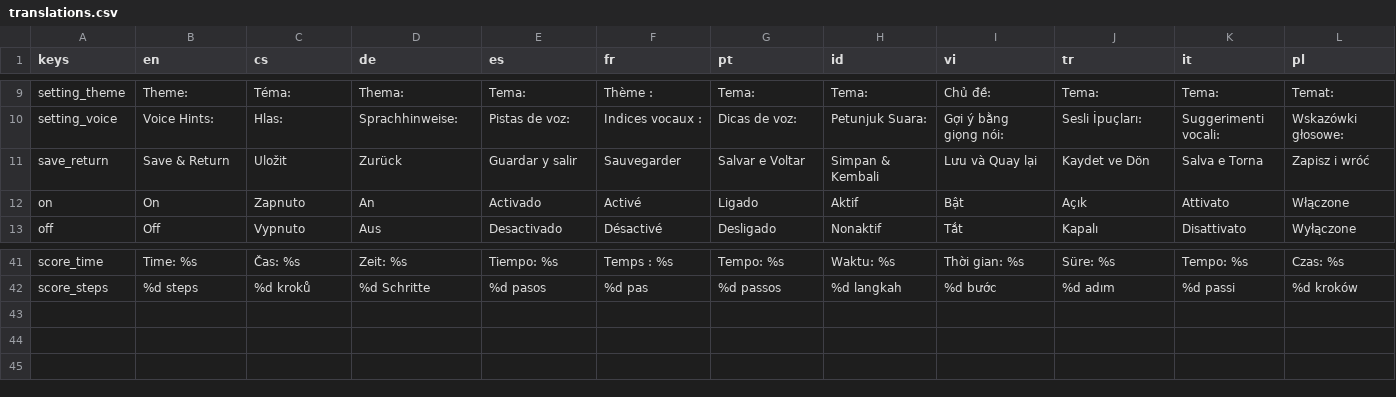
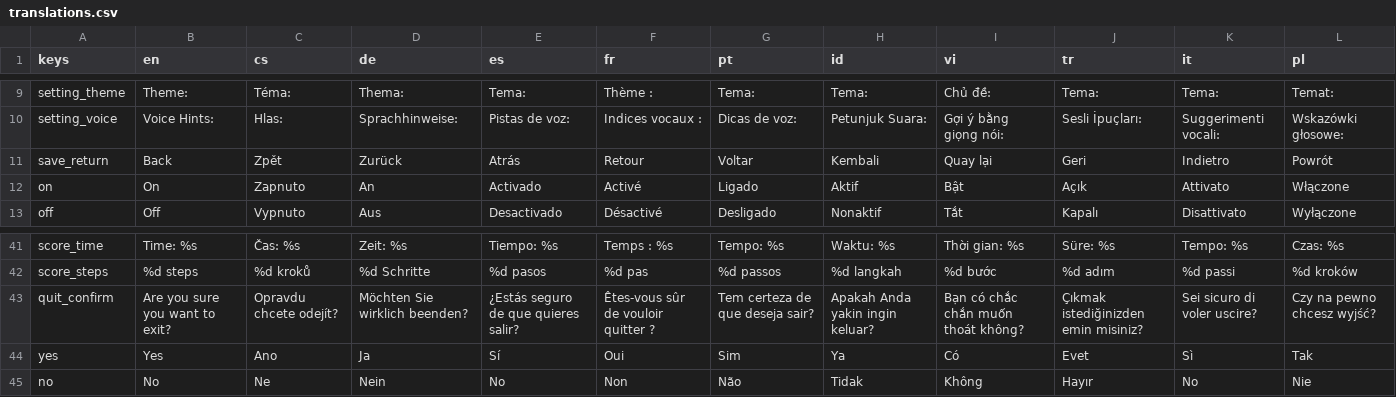
Before and after one commit to hausie007/LearingTVMaze, a CSV file: data/translations.csv, drawn as a sheet; only a part is shown, gaps mark what is left out.

Commit message:
tts into separate thread, handling back button

```diff
--- a/data/translations.csv
+++ b/data/translations.csv
@@ -10,3 +10,3 @@ setting_theme,Theme:,Téma:,Thema:,Tema:,Thème :,Tema:,Tema:,Chủ đề:,Tema:
 setting_voice,Voice Hints:,Hlas:,Sprachhinweise:,Pistas de voz:,Indices vocaux :,Dicas de voz:,Petunjuk Suara:,Gợi ý bằng giọng nói:,Sesli İpuçları:,Suggerimenti vocali:,Wskazówki głosowe:
-save_return,Save & Return,Uložit,Zurück,Guardar y salir,Sauvegarder,Salvar e Voltar,Simpan & Kembali,Lưu và Quay lại,Kaydet ve Dön,Salva e Torna,Zapisz i wróć
+save_return,Back,Zpět,Zurück,Atrás,Retour,Voltar,Kembali,Quay lại,Geri,Indietro,Powrót
 on,On,Zapnuto,An,Activado,Activé,Ligado,Aktif,Bật,Açık,Attivato,Włączone
@@ -42 +42,4 @@ score_time,Time: %s,Čas: %s,Zeit: %s,Tiempo: %s,Temps : %s,Tempo: %s,Waktu: %s,
 score_steps,%d steps,%d kroků,%d Schritte,%d pasos,%d pas,%d passos,%d langkah,%d bước,%d adım,%d passi,%d kroków
+quit_confirm,Are you sure you want to exit?,Opravdu chcete odejít?,Möchten Sie wirklich beenden?,¿Estás seguro de que quieres salir?,Êtes-vous sûr de vouloir quitter ?,Tem certeza de que deseja sair?,Apakah Anda yakin ingin keluar?,Bạn có chắc chắn muốn thoát không?,Çıkmak istediğinizden emin misiniz?,Sei sicuro di voler uscire?,Czy na pewno chcesz wyjść?
+yes,Yes,Ano,Ja,Sí,Oui,Sim,Ya,Có,Evet,Sì,Tak
+no,No,Ne,Nein,No,Non,Não,Tidak,Không,Hayır,No,Nie
```
Also changed, not shown: 14 other files.
